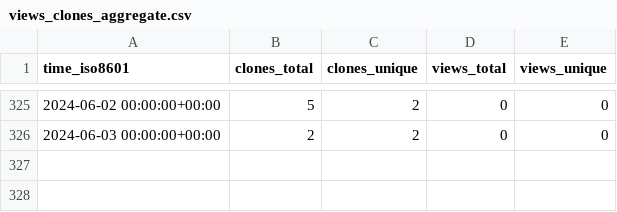
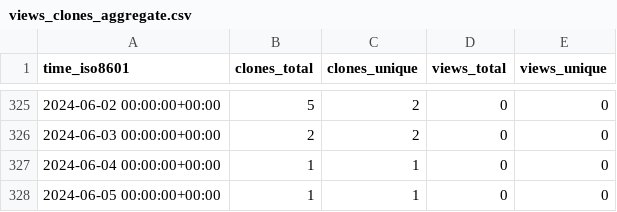
Before and after one commit to ayewo/ghost.sh, a CSV file: ayewo/ghost.sh/ghrs-data/views_clones_aggregate.csv, drawn as a sheet; only a part is shown, gaps mark what is left out.

```diff
--- a/ayewo/ghost.sh/ghrs-data/views_clones_aggregate.csv
+++ b/ayewo/ghost.sh/ghrs-data/views_clones_aggregate.csv
@@ -326 +326,3 @@ time_iso8601,clones_total,clones_unique,views_total,views_unique
 2024-06-03 00:00:00+00:00,2,2,0,0
+2024-06-04 00:00:00+00:00,1,1,0,0
+2024-06-05 00:00:00+00:00,1,1,0,0
```
Also changed, not shown: 1 other file.
